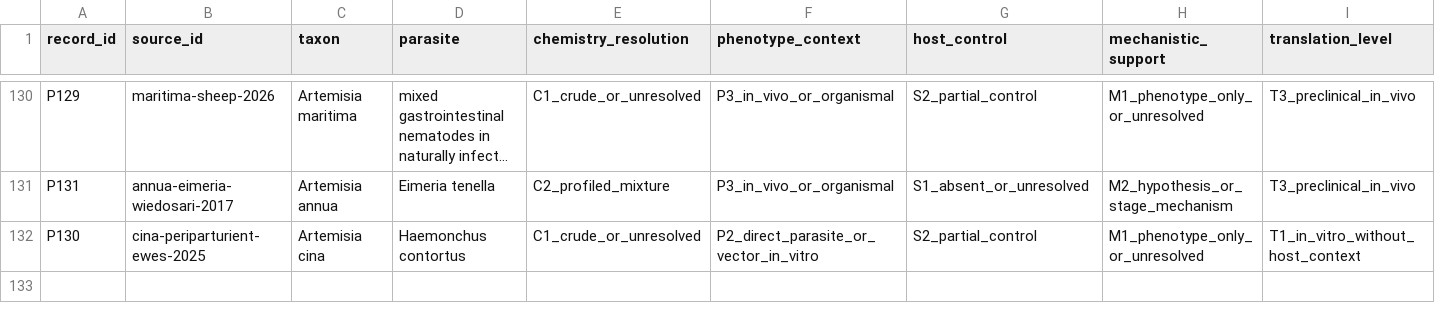
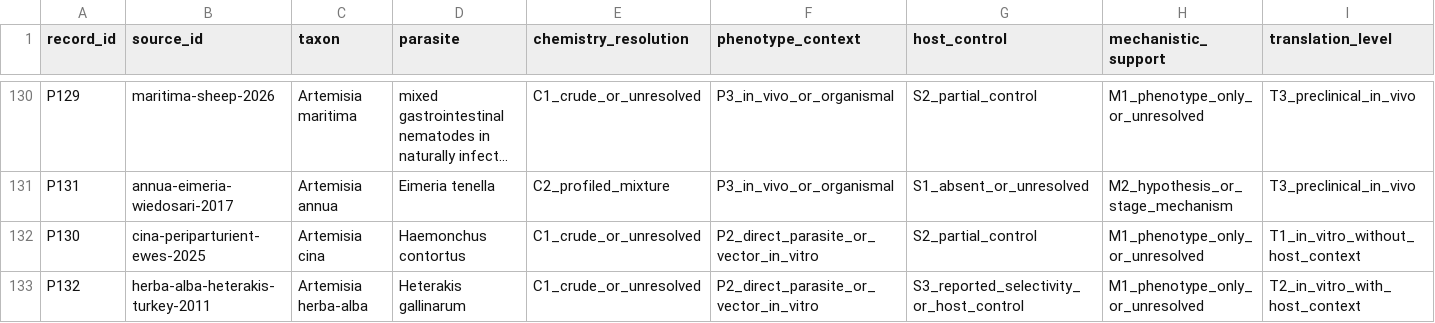
Before and after one commit to dcmcshan/artemisia, a CSV file: manuscript/evidence-appraisal.csv, drawn as a sheet; only a part is shown, gaps mark what is left out; long unchanged cells end in …; rows hold the shown columns only; the diff names each change by its address in the sheet, - before the commit and + after, or states it on an @@ line.

```diff
--- a/manuscript/evidence-appraisal.csv
+++ b/manuscript/evidence-appraisal.csv
+row 133: P132 | herba-alba-heterakis-turkey-2011 | Artemisia herba-alba | Heterakis gallinarum | C1_crude_or_unresolved | P2_direct_parasite_or_vector_in_vitro | S3_reported_selectivity_or_host_control | M1_phenotype_only_or_unresolved | T2_in_vitro_with_host_context
```
Also changed, not shown: manuscript/antiparasitic-evidence.csv, manuscript/claim-audit.csv, 19 other files.
